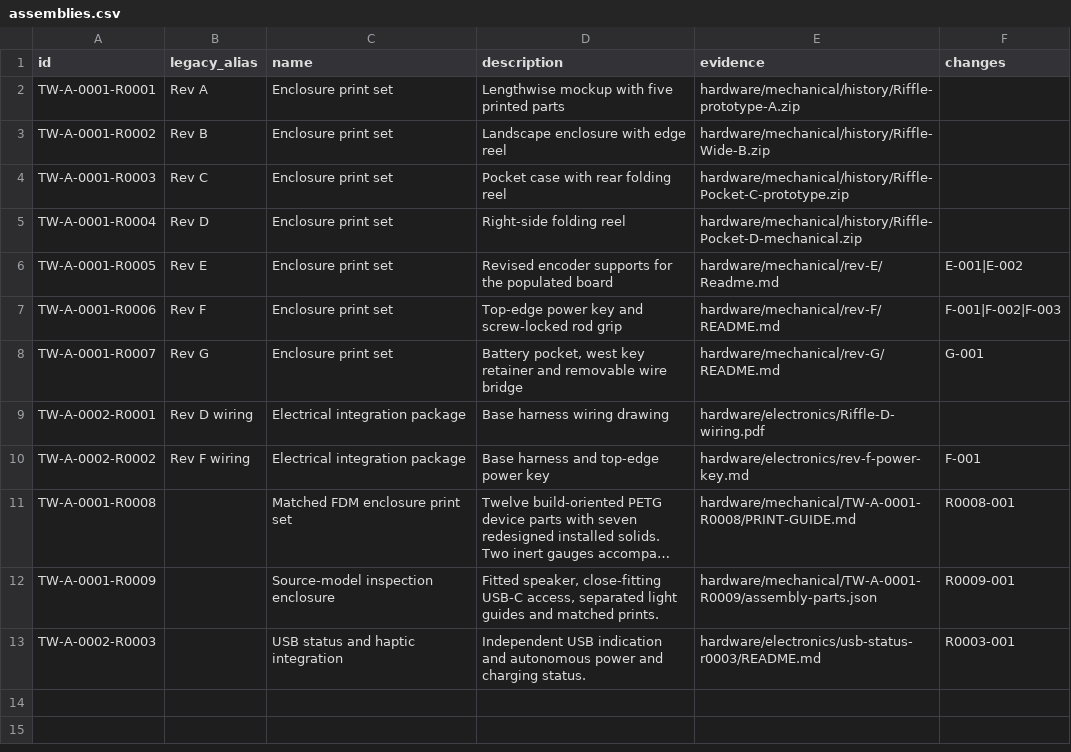
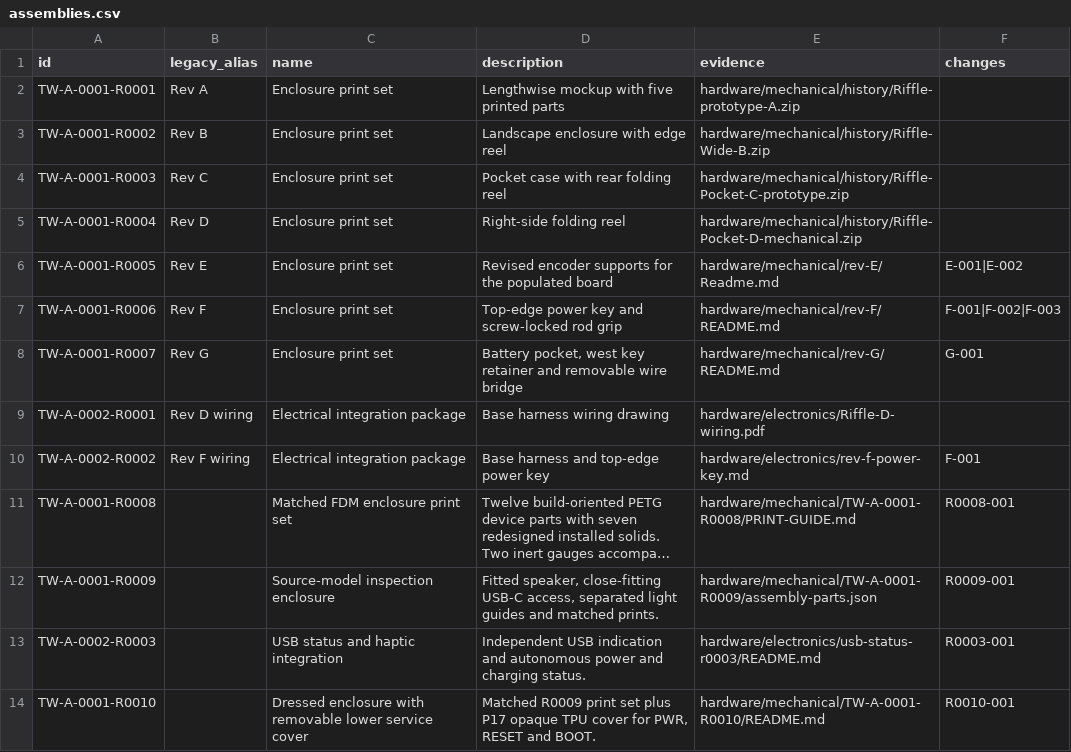
Before and after one commit to natthapolvanasrivilai/thai-waters-handheld, a CSV file: hardware/revisions/assemblies.csv, drawn as a sheet; long unchanged cells end in …; the diff names each change by its address in the sheet, - before the commit and + after, or states it on an @@ line.

```diff
--- a/hardware/revisions/assemblies.csv
+++ b/hardware/revisions/assemblies.csv
+row 14: TW-A-0001-R0010 |  | Dressed enclosure with removable lower service cover | Matched R0009 print set plus P17 opaque TPU cover for PWR, RESET and BOOT. | hardware/mechanical/TW-A-0001-R0010/README.md | R0010-001
```
Also changed, not shown: hardware/revisions/members.csv, hardware/revisions/parts.csv, 29 other files.
